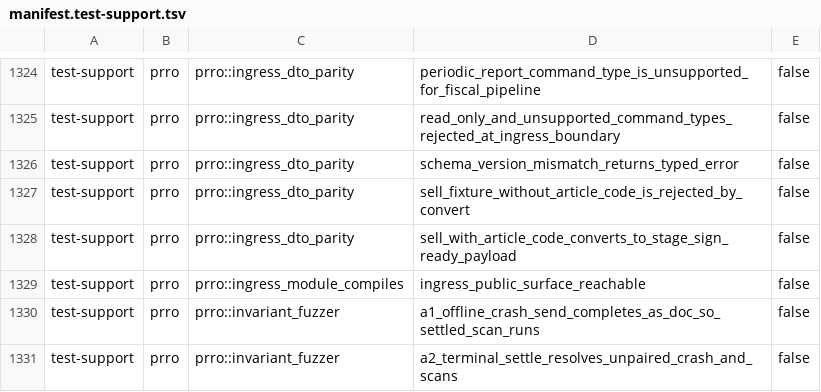
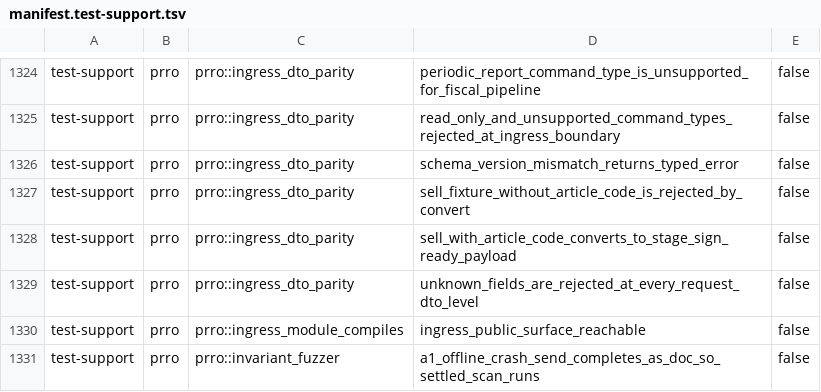
Before and after one commit to Setter1981/PRRO_GATE, a TSV file: docs/cs1r/inventory/manifest.test-support.tsv, drawn as a sheet; only a part is shown, gaps mark what is left out; the shorter side is filled out with more unchanged rows; the diff names each change by its address in the sheet, - before the commit and + after, or states it on an @@ line.

```diff
--- a/docs/cs1r/inventory/manifest.test-support.tsv
+++ b/docs/cs1r/inventory/manifest.test-support.tsv
+row 1329: test-support | prro | prro::ingress_dto_parity | unknown_fields_are_rejected_at_every_request_dto_level | false
```
Also changed, not shown: docs/cs1r/inventory/manifest.live-dps.tsv, 3 other files.
